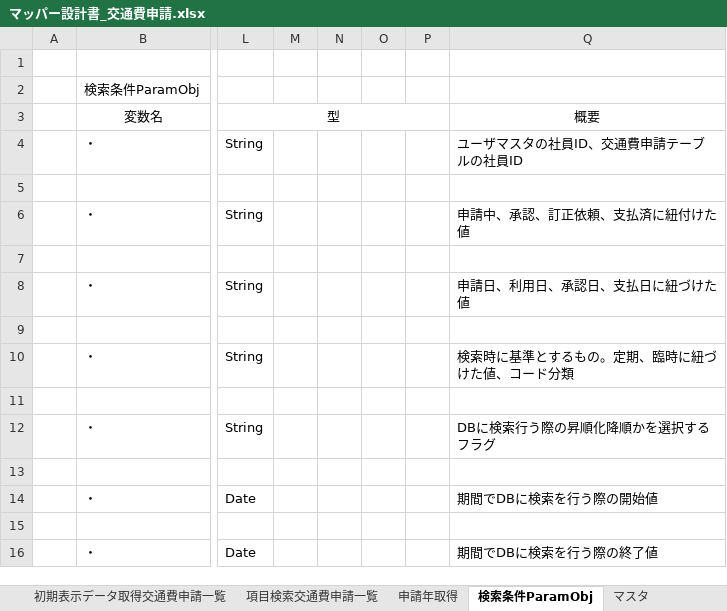
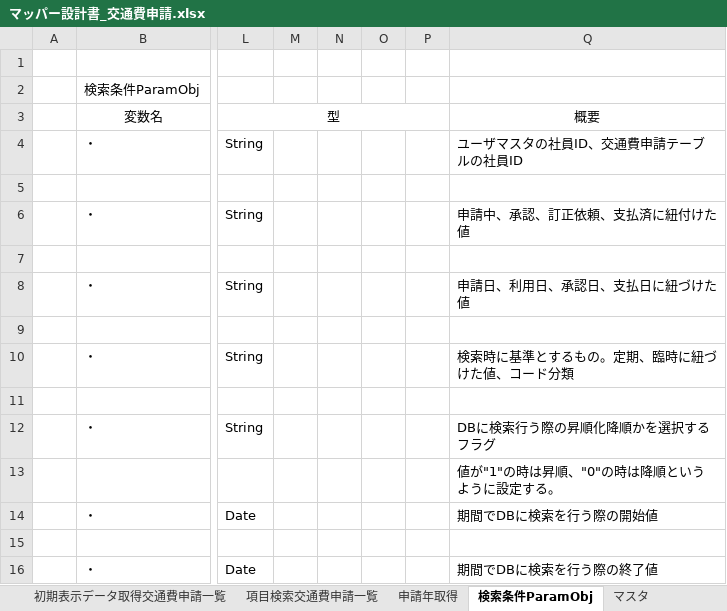
Before and after one commit to aug-ks/Internal-System-Development-2024, an Excel workbook: 交通費申請一覧機能/設計書/マッパー設計書_交通費申請.xlsx, sheet 検索条件ParamObj, drawn as a sheet; only a part is shown, gaps mark what is left out; values as stored, in another font and other column widths than the file's, no borders; the diff names each change by its address in the sheet, - before the commit and + after, or states it on an @@ line.

```diff
--- a/交通費申請一覧機能/設計書/マッパー設計書_交通費申請.xlsx (sheet 検索条件ParamObj)
+++ b/交通費申請一覧機能/設計書/マッパー設計書_交通費申請.xlsx (sheet 検索条件ParamObj)
-Q13: (empty)
+Q13: 値が"1"の時は昇順、"0"の時は降順というように設定する。
```
Also changed, not shown: sheet 項目検索交通費申請一覧, sheet 初期表示データ取得交通費申請一覧, 交通費申請一覧機能/設計書/サービス設計書_交通費申請一覧.xlsx, 交通費申請一覧機能/設計書/マッパー設計書_コードマスタ.xlsx, 1 other file.
